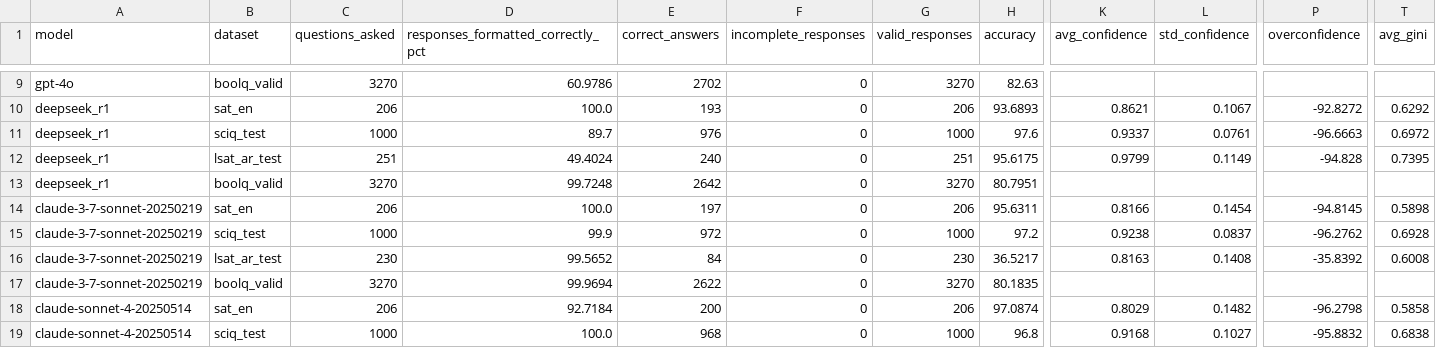
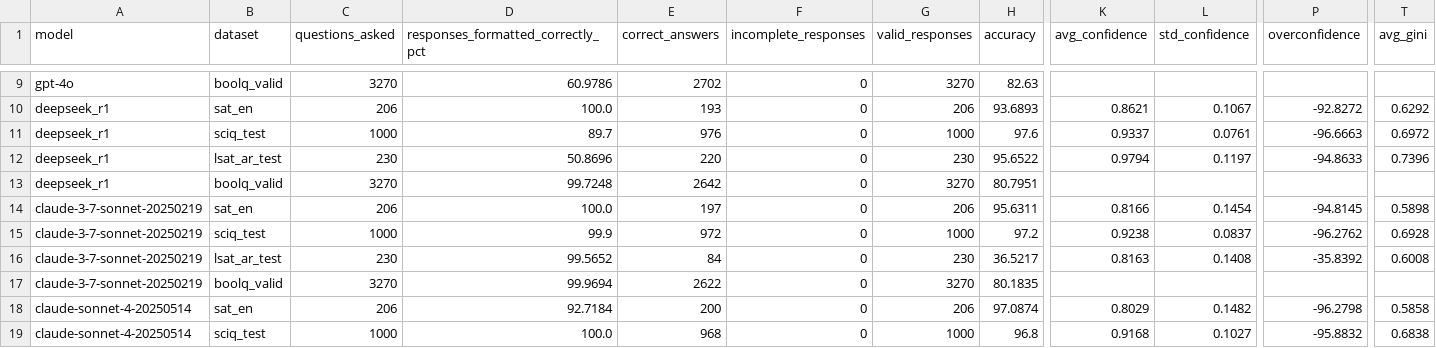
Before and after one commit to sandronatchkebia/deepseek_benchmarking, a CSV file: analysis/analysis_results/analysis_summary.csv, drawn as a sheet; only a part is shown, gaps mark what is left out; the diff names each change by its address in the sheet, - before the commit and + after, or states it on an @@ line.

Commit message:
Rerun HaluEval for DeepSeek R1 and V3; parse and add wide CSVs; dedupe LSAT/LifeEval Reasoner by Question ID; regenerate processed LSAT for Reasoner; rerun analysis and update summary for consistency

```diff
--- a/analysis/analysis_results/analysis_summary.csv
+++ b/analysis/analysis_results/analysis_summary.csv
-C12 (questions_asked): 251
+C12 (questions_asked): 230
-D12: 49.4024
+D12: 50.8696
-E12 (correct_answers): 240
+E12 (correct_answers): 220
-G12 (valid_responses): 251
+G12 (valid_responses): 230
-H12 (accuracy): 95.6175
+H12 (accuracy): 95.6522
-K12 (avg_confidence): 0.9799
+K12 (avg_confidence): 0.9794
-L12 (std_confidence): 0.1149
+L12 (std_confidence): 0.1197
-P12 (overconfidence): -94.828
+P12 (overconfidence): -94.8633
-T12 (avg_gini): 0.7395
+T12 (avg_gini): 0.7396
```
Also changed, not shown: 4 other files.
